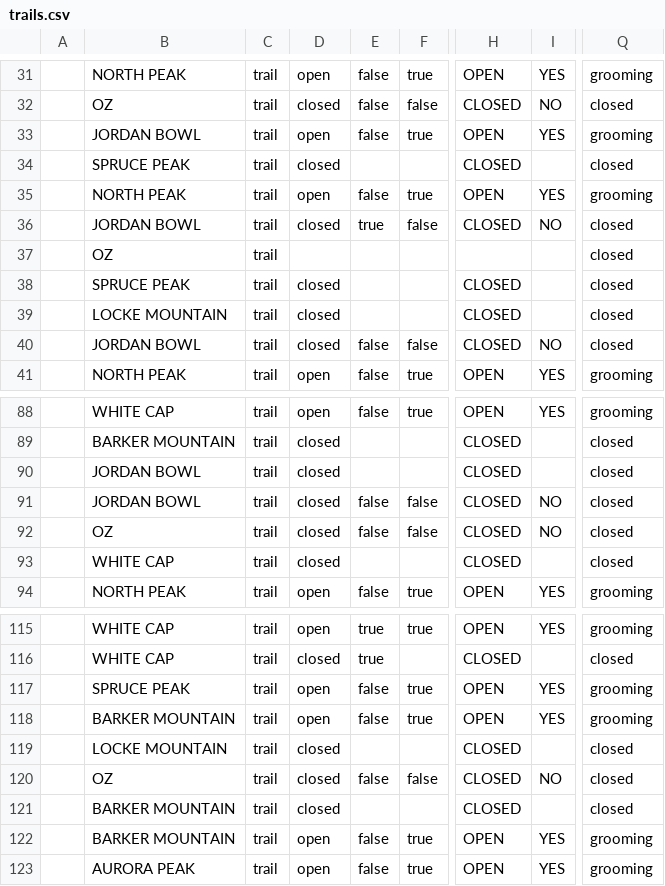
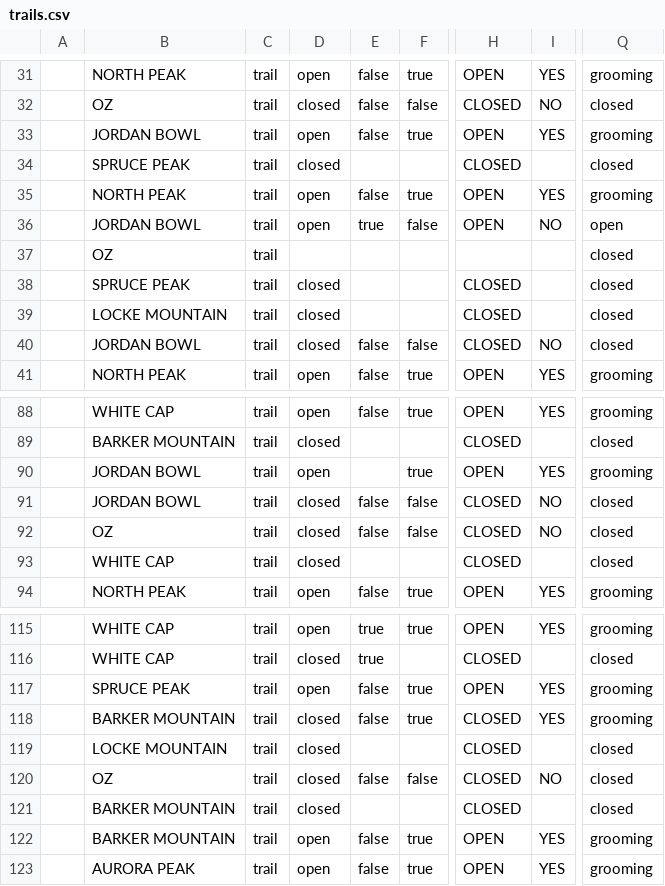
Before and after one commit to abkfenris/SundayRiverConditions, a CSV file: trails.csv, drawn as a sheet; only a part is shown, gaps mark what is left out; the diff names each change by its address in the sheet, - before the commit and + after, or states it on an @@ line.

```diff
--- a/trails.csv
+++ b/trails.csv
-D36: closed
+D36: open
-H36: CLOSED
+H36: OPEN
-Q36: closed
+Q36: open
-D90: closed
+D90: open
-F90: (empty)
+F90: true
-H90: CLOSED
+H90: OPEN
-I90: (empty)
+I90: YES
-Q90: closed
+Q90: grooming
-D118: open
+D118: closed
-H118: OPEN
+H118: CLOSED
```
Also changed, not shown: lifts.csv, 1 other file.
